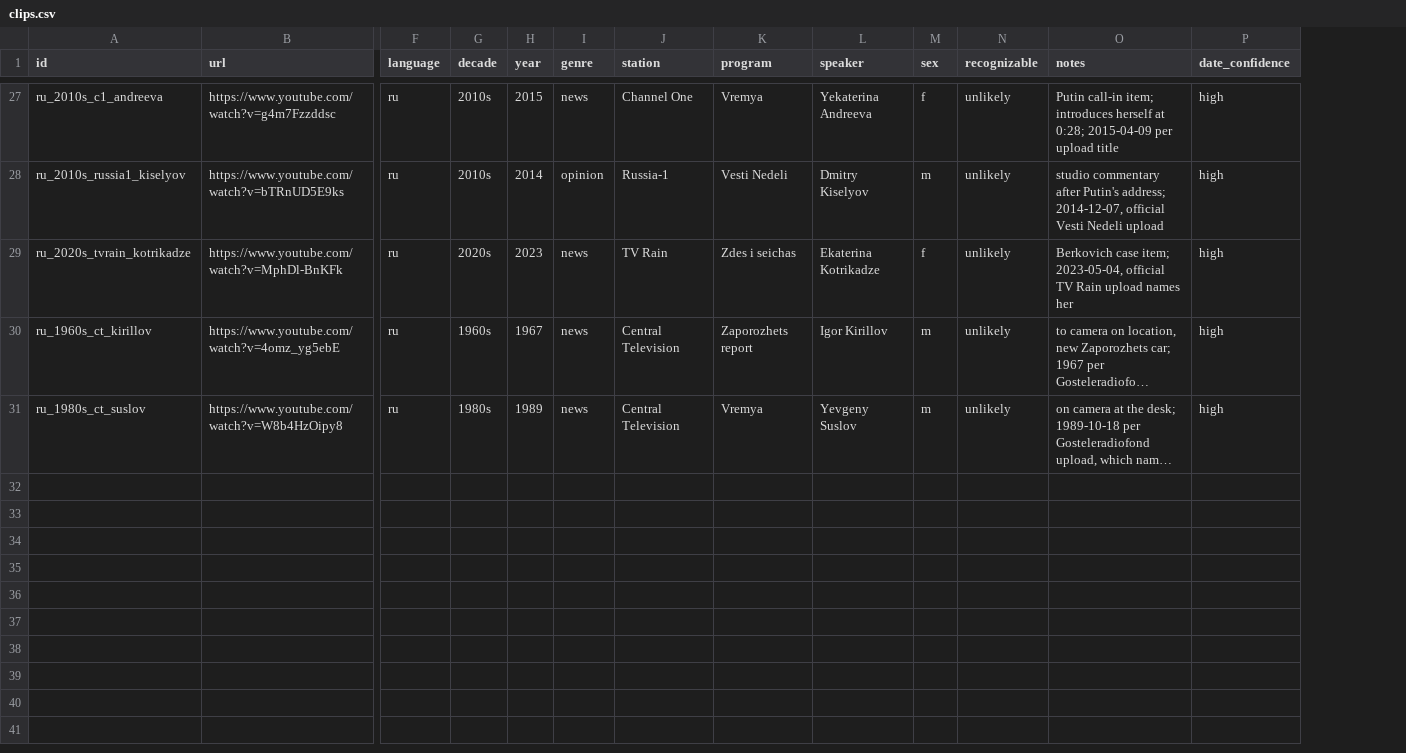
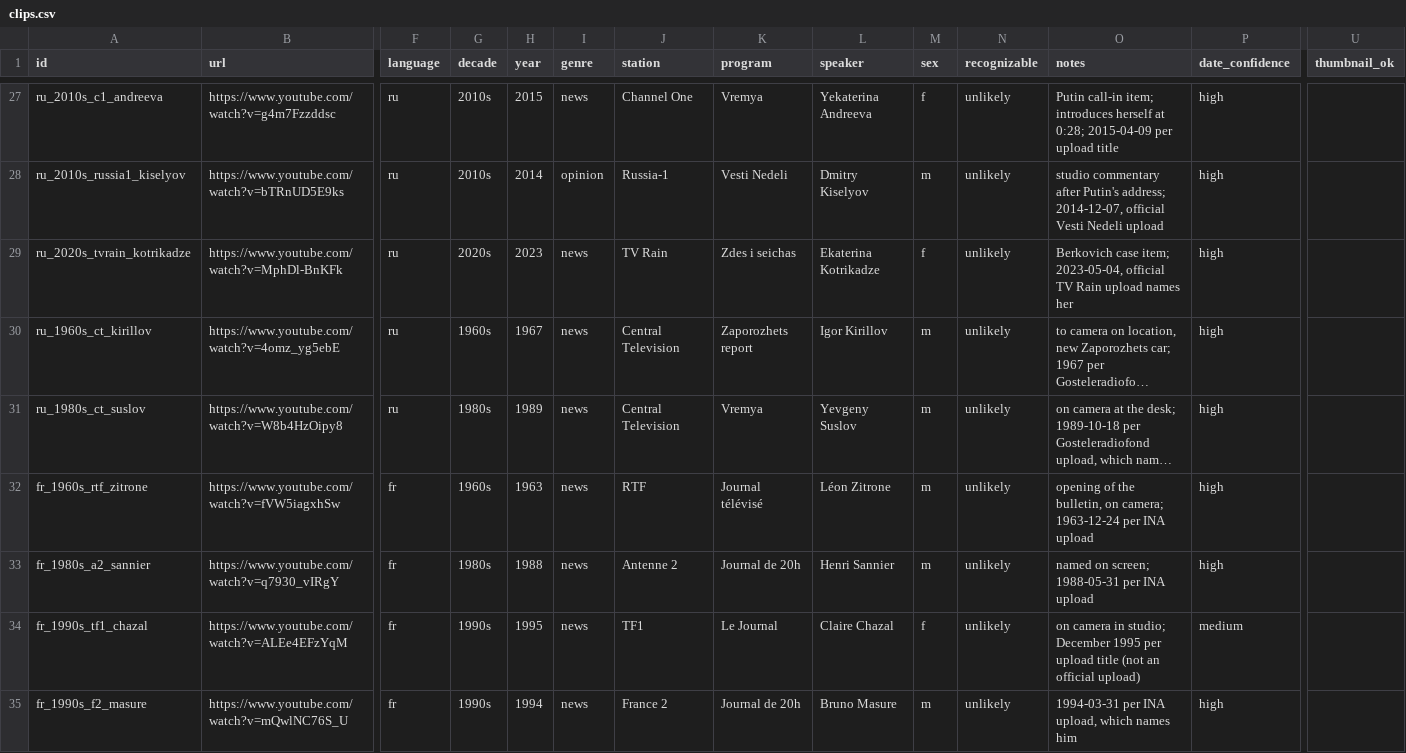
Before and after one commit to gkossinets/brass-anchors, a CSV file: clips.csv, drawn as a sheet; only a part is shown, gaps mark what is left out; long unchanged cells end in …; rows hold the shown columns only; the diff covers the shown part only; the diff names each change by its address in the sheet, - before the commit and + after, or states it on an @@ line.

```diff
--- a/clips.csv
+++ b/clips.csv
+column U (thumbnail_ok), empty
+row 32: fr_1960s_rtf_zitrone | https://www.youtube.com/watch?v=fVW5iagxhSw | fr | 1960s | 1963 | news | RTF | Journal télévisé | Léon Zitrone | m | unlikely | opening of the bulletin, on camera; 1963-12-24 per INA upload | high
+row 33: fr_1980s_a2_sannier | https://www.youtube.com/watch?v=q7930_vIRgY | fr | 1980s | 1988 | news | Antenne 2 | Journal de 20h | Henri Sannier | m | unlikely | named on screen; 1988-05-31 per INA upload | high
+row 34: fr_1990s_tf1_chazal | https://www.youtube.com/watch?v=ALEe4EFzYqM | fr | 1990s | 1995 | news | TF1 | Le Journal | Claire Chazal | f | unlikely | on camera in studio; December 1995 per upload title (not an official upload) | medium
+row 35: fr_1990s_f2_masure | https://www.youtube.com/watch?v=mQwlNC76S_U | fr | 1990s | 1994 | news | France 2 | Journal de 20h | Bruno Masure | m | unlikely | 1994-03-31 per INA upload, which names him | high
```
Also changed, not shown: 4 added rows elsewhere in this file, 7 other files.
